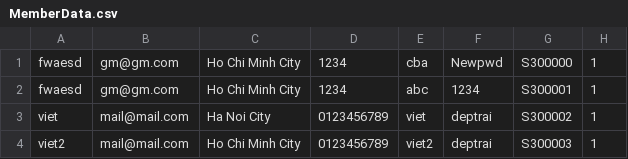
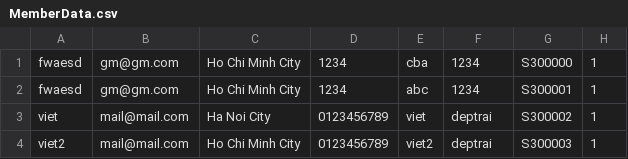
Before and after one commit to Cecil-B-Liv/SED-Project, a CSV file: Database/MemberData.csv, drawn as a sheet; only a part is shown; the diff names each change by its address in the sheet, - before the commit and + after, or states it on an @@ line.

Commit message:
Update MemberData.csv

```diff
--- a/Database/MemberData.csv
+++ b/Database/MemberData.csv
-F1: Newpwd
+F1: 1234
```
